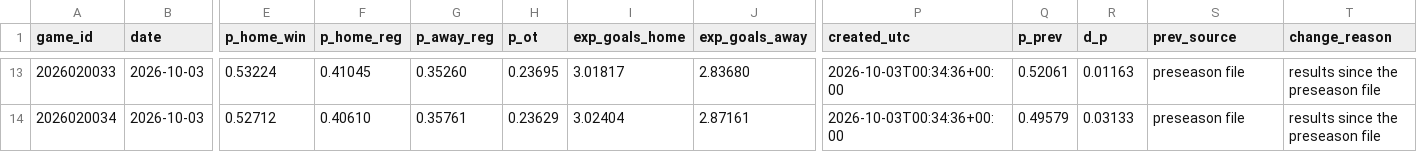
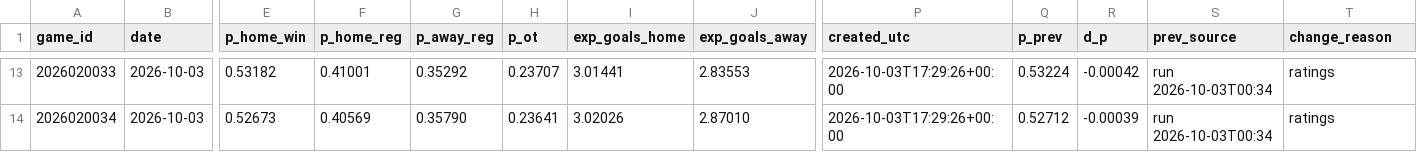
Before and after one commit to ph05/neurhl, a CSV file: orr/output/live/2026-10-03/games_2026-10-03.csv, drawn as a sheet; only a part is shown, gaps mark what is left out; the diff covers the shown part only; the diff names each change by its address in the sheet, - before the commit and + after, or states it on an @@ line.

```diff
--- a/orr/output/live/2026-10-03/games_2026-10-03.csv
+++ b/orr/output/live/2026-10-03/games_2026-10-03.csv
-E13 (p_home_win): 0.53224
+E13 (p_home_win): 0.53182
-F13 (p_home_reg): 0.41045
+F13 (p_home_reg): 0.41001
-G13 (p_away_reg): 0.35260
+G13 (p_away_reg): 0.35292
-H13 (p_ot): 0.23695
+H13 (p_ot): 0.23707
-I13 (exp_goals_home): 3.01817
+I13 (exp_goals_home): 3.01441
-J13 (exp_goals_away): 2.83680
+J13 (exp_goals_away): 2.83553
-P13:P14 (created_utc): 2026-10-03T00:34:36+00:00
+P13:P14 (created_utc): 2026-10-03T17:29:26+00:00
-Q13 (p_prev): 0.52061
+Q13 (p_prev): 0.53224
-R13 (d_p): 0.01163
+R13 (d_p): -0.00042
-S13:S14 (prev_source): preseason file
+S13:S14 (prev_source): run 2026-10-03T00:34
-T13:T14 (change_reason): results since the preseason file
+T13:T14 (change_reason): ratings
-E14 (p_home_win): 0.52712
+E14 (p_home_win): 0.52673
-F14 (p_home_reg): 0.40610
+F14 (p_home_reg): 0.40569
-G14 (p_away_reg): 0.35761
+G14 (p_away_reg): 0.35790
-H14 (p_ot): 0.23629
+H14 (p_ot): 0.23641
-I14 (exp_goals_home): 3.02404
+I14 (exp_goals_home): 3.02026
-J14 (exp_goals_away): 2.87161
+J14 (exp_goals_away): 2.87010
-Q14 (p_prev): 0.49579
+Q14 (p_prev): 0.52712
-R14 (d_p): 0.03133
+R14 (d_p): -0.00039
```
Also changed, not shown: 121 edited cells elsewhere in this file, orr/output/live/2026-10-03/goalies_ros_2026-10-03.csv, orr/output/live/2026-10-03/players_ros_2026-10-03.csv, 11 other files.
